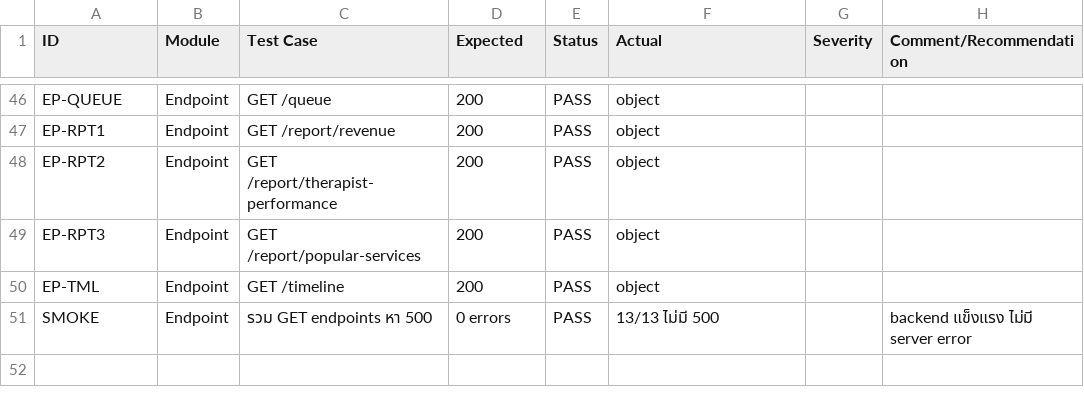
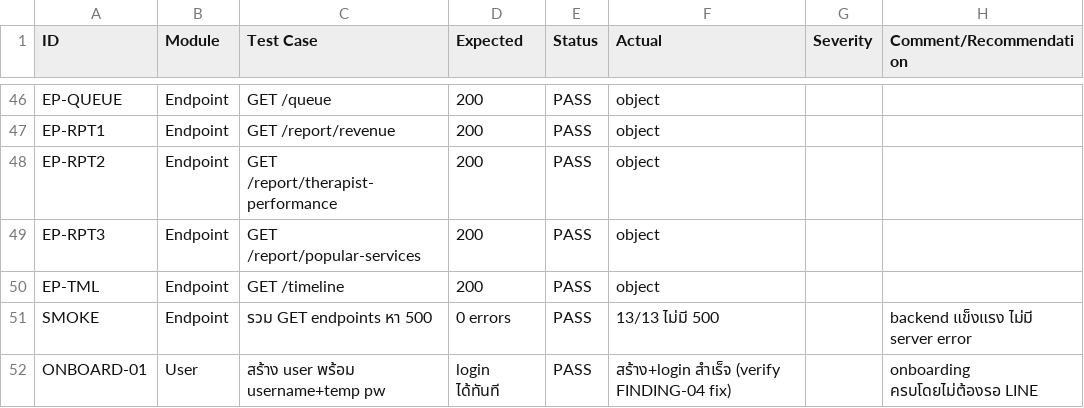
Before and after one commit to Tharin1122/MMS, a CSV file: QA/QA-TestPlan.csv, drawn as a sheet; only a part is shown, gaps mark what is left out; the diff names each change by its address in the sheet, - before the commit and + after, or states it on an @@ line.

Commit message:
test: verify FINDING-04 fix end-to-end + finalize QA round summary

```diff
--- a/QA/QA-TestPlan.csv
+++ b/QA/QA-TestPlan.csv
+row 52: ONBOARD-01 | User | สร้าง user พร้อม username+temp pw | login ได้ทันที | PASS | สร้าง+login สำเร็จ (verify FINDING-04 fix) |  | onboarding ครบโดยไม่ต้องรอ LINE
```
Also changed, not shown: 1 other file.
